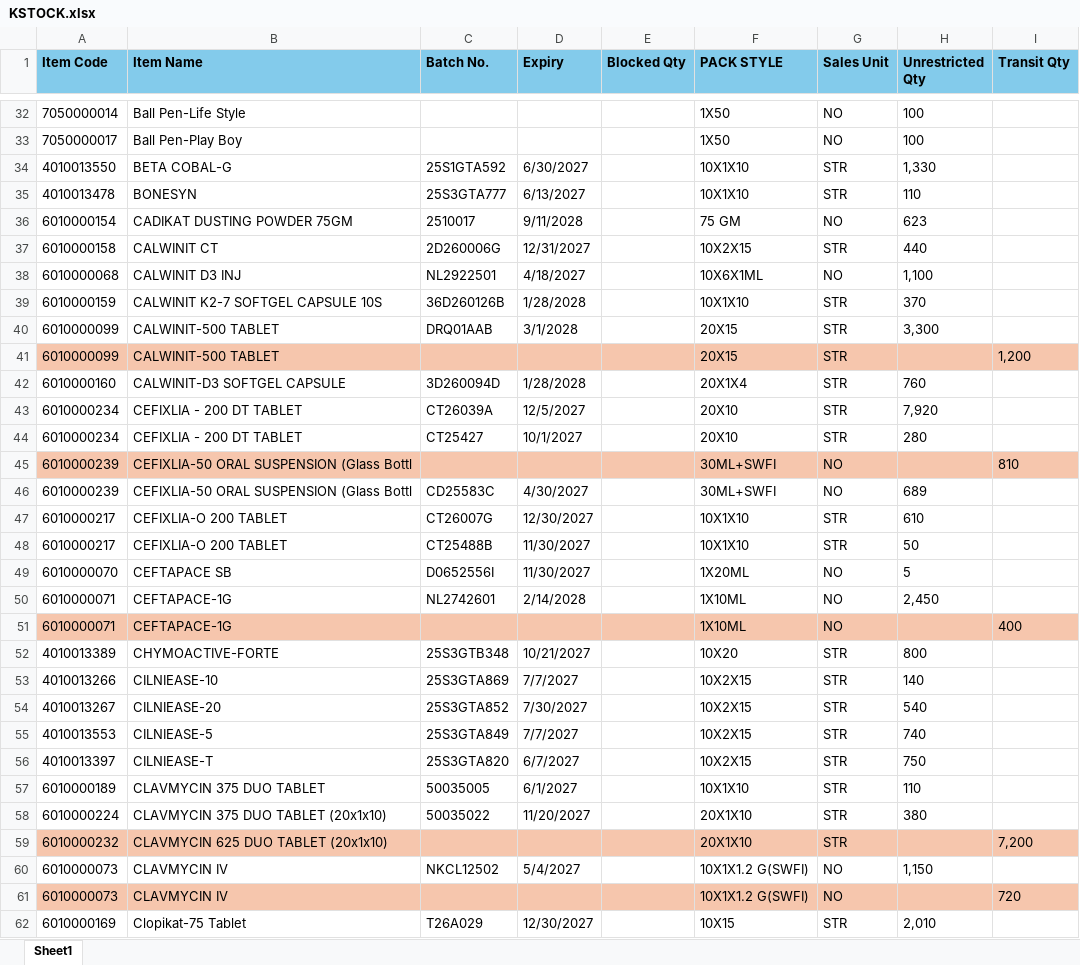
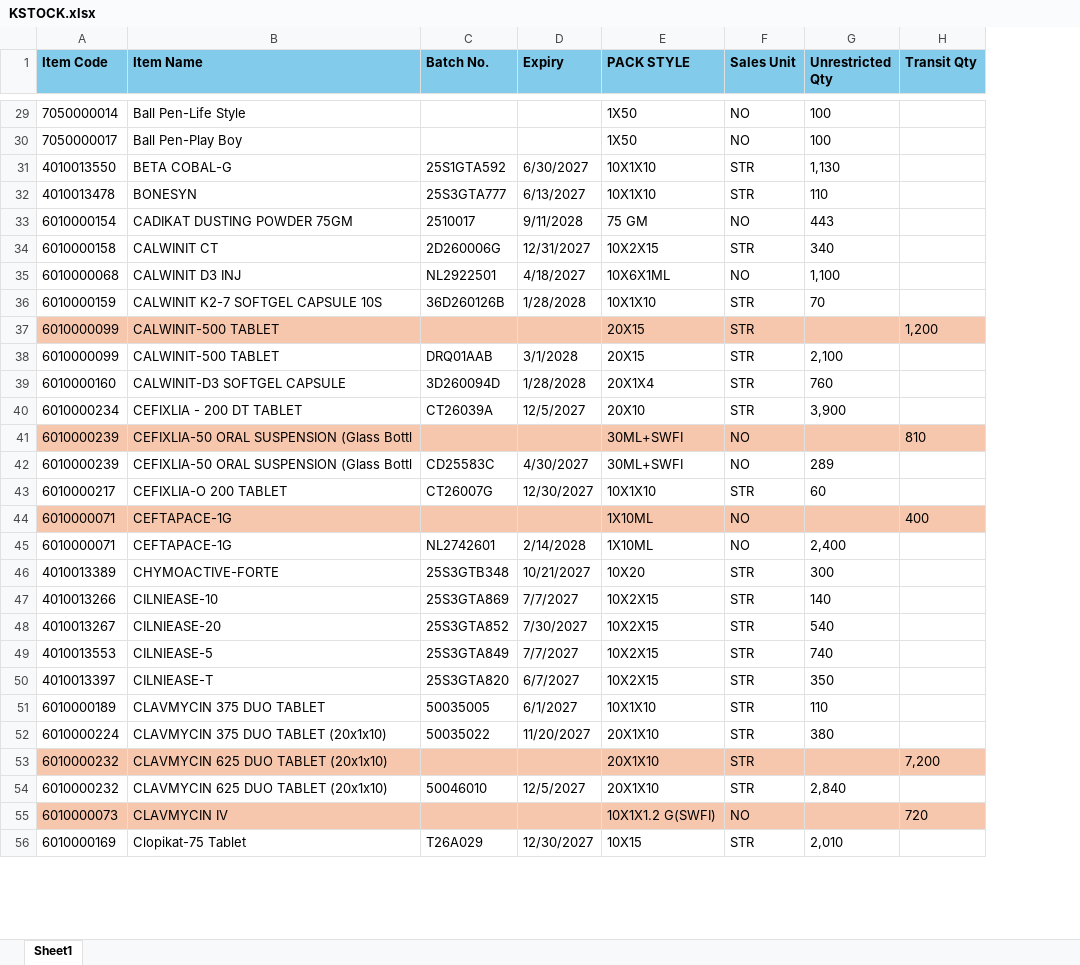
Before and after one commit to ishwarpharma/kemsyn, an Excel workbook: KSTOCK.xlsx, sheet Sheet1, drawn as a sheet; only a part is shown, gaps mark what is left out; values as stored, in another font and other column widths than the file's, no borders; removed rows and columns are numbered as before the commit, all else as after; the diff covers the shown part only; the diff names each change by its address in the sheet, - before the commit and + after, or states it on an @@ line.

```diff
--- a/KSTOCK.xlsx (sheet Sheet1)
+++ b/KSTOCK.xlsx (sheet Sheet1)
-column E (Blocked Qty), empty
-G31 (Unrestricted Qty): 1,330
+G31 (Unrestricted Qty): 1,130
-G33 (Unrestricted Qty): 623
+G33 (Unrestricted Qty): 443
-G34 (Unrestricted Qty): 440
+G34 (Unrestricted Qty): 340
-G36 (Unrestricted Qty): 370
+G36 (Unrestricted Qty): 70
-row 40: 6010000099 | CALWINIT-500 TABLET | DRQ01AAB | 3/1/2028 |  | 20X15 | STR | 3,300
+row 38: 6010000099 | CALWINIT-500 TABLET | DRQ01AAB | 3/1/2028 | 20X15 | STR | 2,100
-G40 (Unrestricted Qty): 7,920
+G40 (Unrestricted Qty): 3,900
-row 44: 6010000234 | CEFIXLIA - 200 DT TABLET | CT25427 | 10/1/2027 |  | 20X10 | STR | 280
-G42 (Unrestricted Qty): 689
+G42 (Unrestricted Qty): 289
-G43 (Unrestricted Qty): 610
+G43 (Unrestricted Qty): 60
-row 48: 6010000217 | CEFIXLIA-O 200 TABLET | CT25488B | 11/30/2027 |  | 10X1X10 | STR | 50
-row 49: 6010000070 | CEFTAPACE SB | D0652556I | 11/30/2027 |  | 1X20ML | NO | 5
-row 50: 6010000071 | CEFTAPACE-1G | NL2742601 | 2/14/2028 |  | 1X10ML | NO | 2,450
+row 45: 6010000071 | CEFTAPACE-1G | NL2742601 | 2/14/2028 | 1X10ML | NO | 2,400
-G46 (Unrestricted Qty): 800
+G46 (Unrestricted Qty): 300
-G50 (Unrestricted Qty): 750
+G50 (Unrestricted Qty): 350
-row 60: 6010000073 | CLAVMYCIN IV | NKCL12502 | 5/4/2027 |  | 10X1X1.2 G(SWFI) | NO | 1,150
+row 54: 6010000232 | CLAVMYCIN 625 DUO TABLET (20x1x10) | 50046010 | 12/5/2027 | 20X1X10 | STR | 2,840
```
Also changed, not shown: 10 added rows, 27 removed rows, 12 moved rows and 41 edited cells elsewhere in this sheet.
